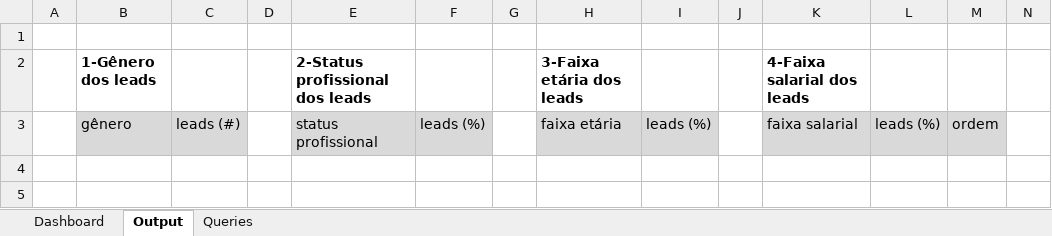
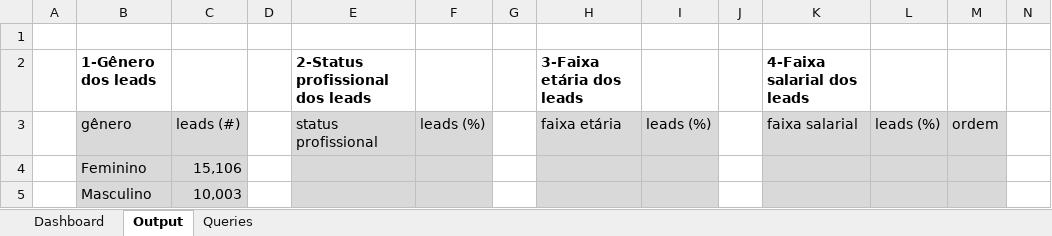
Before and after one commit to jmxavier-1993/Sql_com_teacher_Midori, an Excel workbook: SQL para análise de dados - Material de apoio/Exercícios/10-Projeto2-Perfil dos leads/Projeto+2+-+Perfil+dos+leads.xlsx, sheet Output, drawn as a sheet; only a part is shown; values as stored, in another font and other column widths than the file's, no borders; rows hold the shown columns only; the diff names each change by its address in the sheet, - before the commit and + after, or states it on an @@ line.

```diff
--- a/SQL para análise de dados - Material de apoio/Exercícios/10-Projeto2-Perfil dos leads/Projeto+2+-+Perfil+dos+leads.xlsx (sheet Output)
+++ b/SQL para análise de dados - Material de apoio/Exercícios/10-Projeto2-Perfil dos leads/Projeto+2+-+Perfil+dos+leads.xlsx (sheet Output)
+row 4:  | Feminino | 15,106
+row 5:  | Masculino | 10,003
```
Also changed, not shown: charts or pictures, 3 other files.
